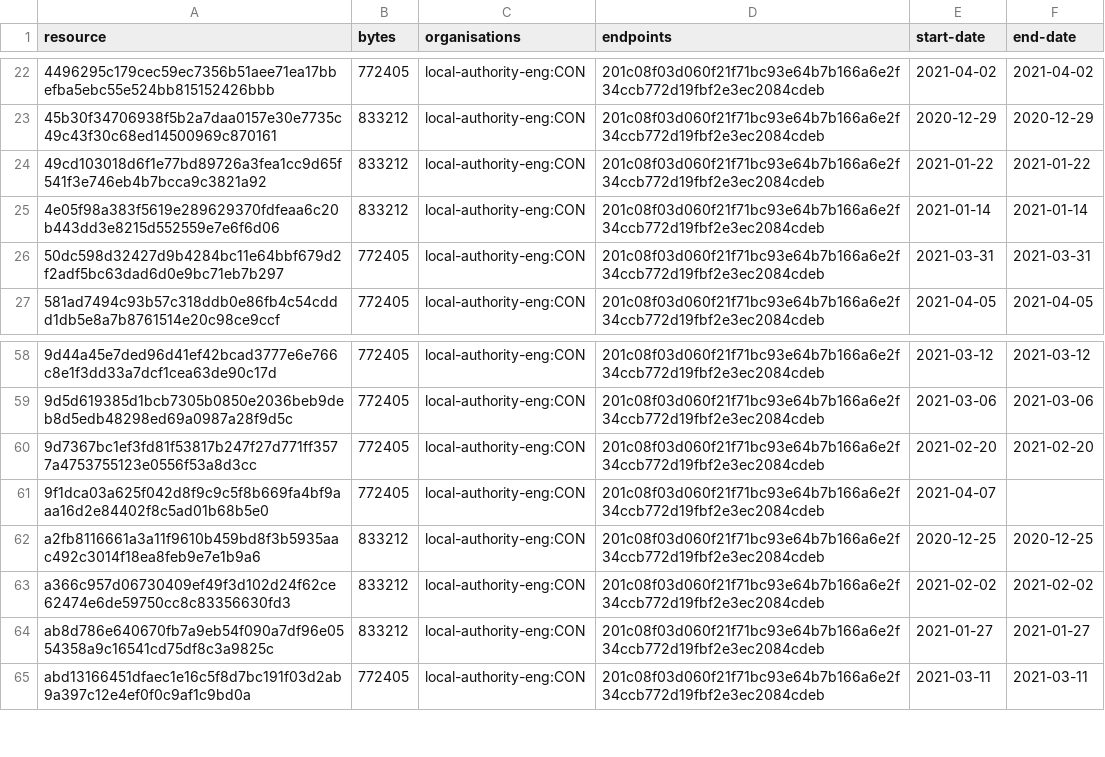
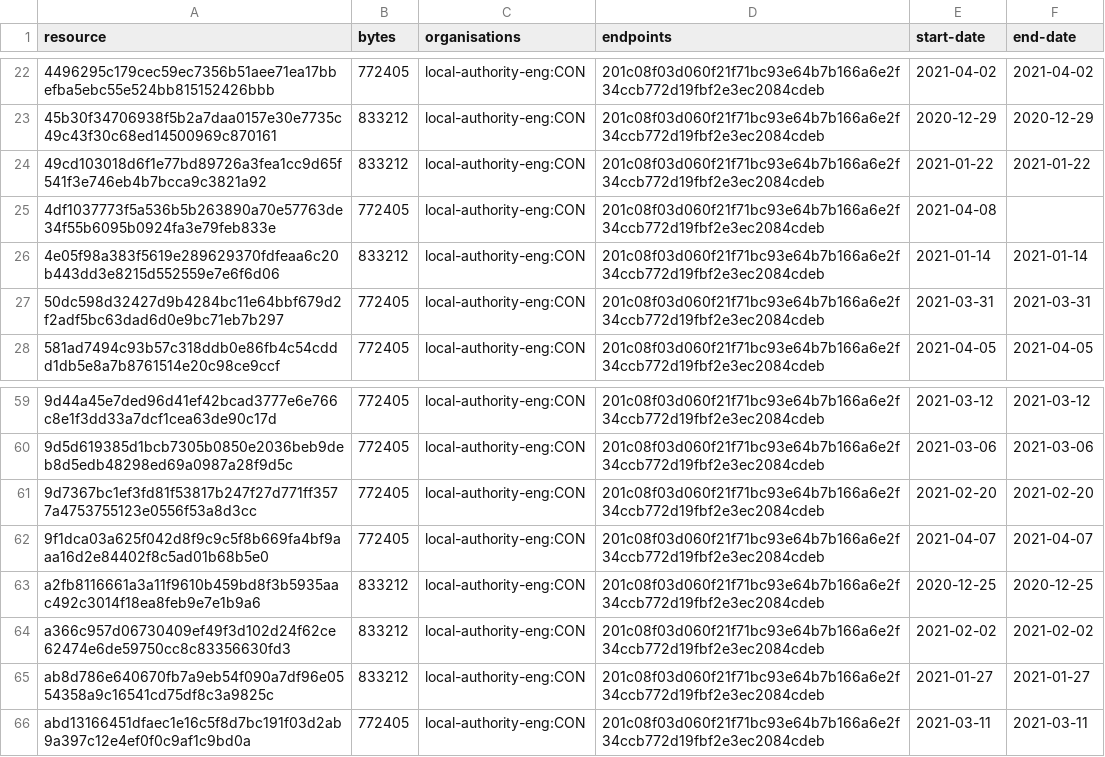
Before and after one commit to digital-land/brownfield-site-collection, a CSV file: collection/resource.csv, drawn as a sheet; only a part is shown, gaps mark what is left out.

```diff
--- a/collection/resource.csv
+++ b/collection/resource.csv
@@ -24,2 +24,3 @@ resource,bytes,organisations,endpoints,start-date,end-date
 49cd103018d6f1e77bd89726a3fea1cc9d65f541f3e746eb4b7bcca9c3821a92,833212,local-authority-eng:CON,201c08f03d060f21f71bc93e64b7b166a6e2f34ccb772d19fbf2e3ec2084cdeb,2021-01-22,2021-01-22
+4df1037773f5a536b5b263890a70e57763de34f55b6095b0924fa3e79feb833e,772405,local-authority-eng:CON,201c08f03d060f21f71bc93e64b7b166a6e2f34ccb772d19fbf2e3ec2084cdeb,2021-04-08,
 4e05f98a383f5619e289629370fdfeaa6c20b443dd3e8215d552559e7e6f6d06,833212,local-authority-eng:CON,201c08f03d060f21f71bc93e64b7b166a6e2f34ccb772d19fbf2e3ec2084cdeb,2021-01-14,2021-01-14
@@ -60,3 +61,3 @@ resource,bytes,organisations,endpoints,start-date,end-date
 9d7367bc1ef3fd81f53817b247f27d771ff3577a4753755123e0556f53a8d3cc,772405,local-authority-eng:CON,201c08f03d060f21f71bc93e64b7b166a6e2f34ccb772d19fbf2e3ec2084cdeb,2021-02-20,2021-02-20
-9f1dca03a625f042d8f9c9c5f8b669fa4bf9aaa16d2e84402f8c5ad01b68b5e0,772405,local-authority-eng:CON,201c08f03d060f21f71bc93e64b7b166a6e2f34ccb772d19fbf2e3ec2084cdeb,2021-04-07,
+9f1dca03a625f042d8f9c9c5f8b669fa4bf9aaa16d2e84402f8c5ad01b68b5e0,772405,local-authority-eng:CON,201c08f03d060f21f71bc93e64b7b166a6e2f34ccb772d19fbf2e3ec2084cdeb,2021-04-07,2021-04-07
 a2fb8116661a3a11f9610b459bd8f3b5935aac492c3014f18ea8feb9e7e1b9a6,833212,local-authority-eng:CON,201c08f03d060f21f71bc93e64b7b166a6e2f34ccb772d19fbf2e3ec2084cdeb,2020-12-25,2020-12-25
```
Also changed, not shown: collection/log.csv, 1 other file.
